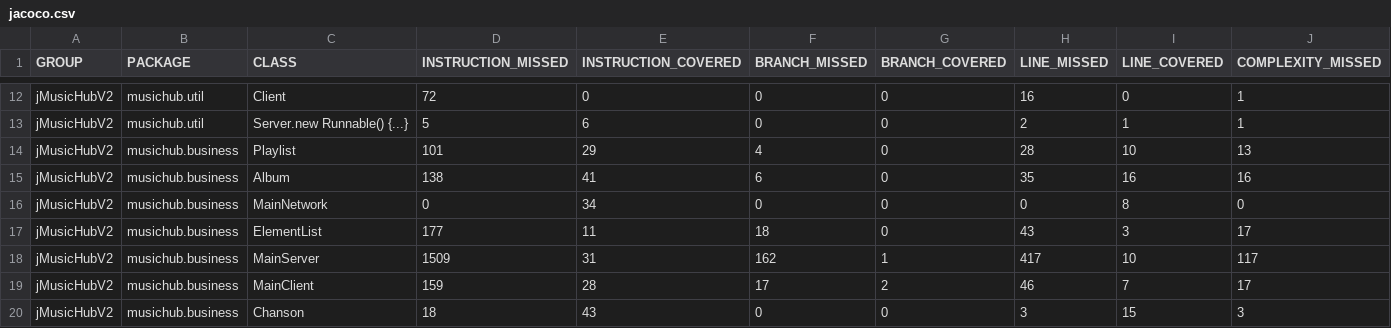
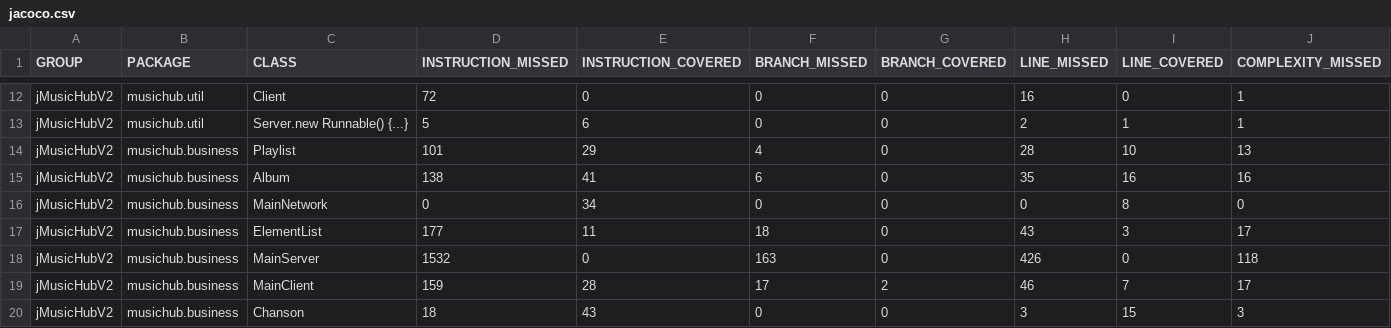
Before and after one commit to SarraMadad/jMusicHubV2, a CSV file: target/site/jacoco/jacoco.csv, drawn as a sheet; only a part is shown, gaps mark what is left out; removed rows and columns are numbered as before the commit, all else as after; rows hold the shown columns only; the diff names each change by its address in the sheet, - before the commit and + after, or states it on an @@ line.

Commit message:
Refactor de interfaceJmusicHub en IntAddAttribute pour être utilisé dans MainServer

```diff
--- a/target/site/jacoco/jacoco.csv
+++ b/target/site/jacoco/jacoco.csv
-row 18: jMusicHubV2 | musichub.business | MainServer | 1509 | 31 | 162 | 1 | 417 | 10 | 117
+row 18: jMusicHubV2 | musichub.business | MainServer | 1532 | 0 | 163 | 0 | 426 | 0 | 118
```
Also changed, not shown: 43 other files.
